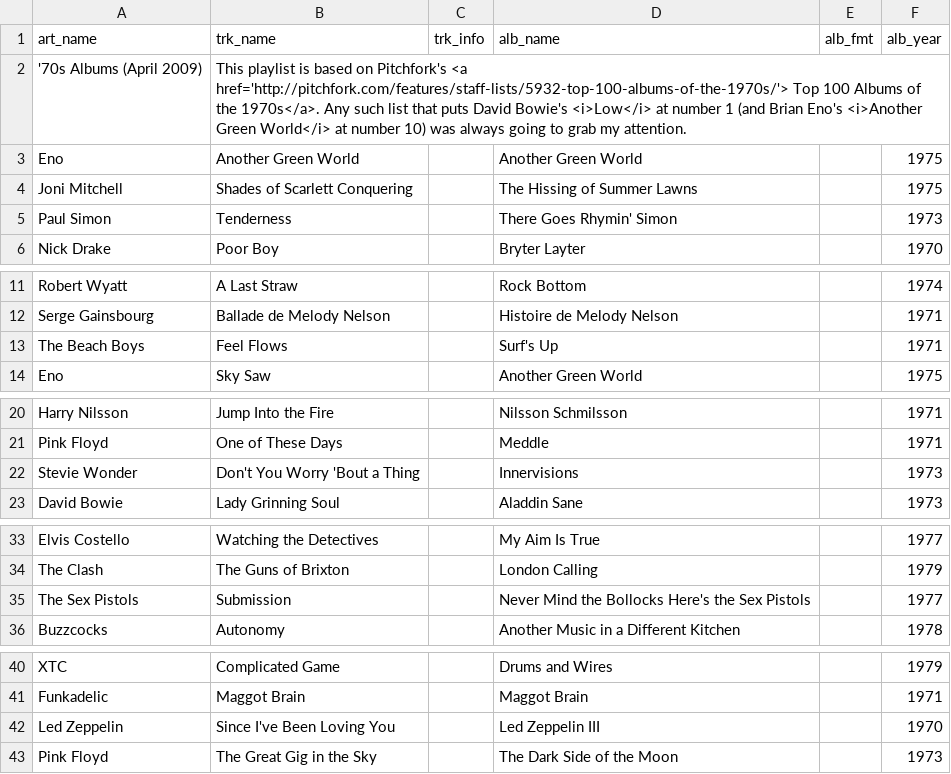
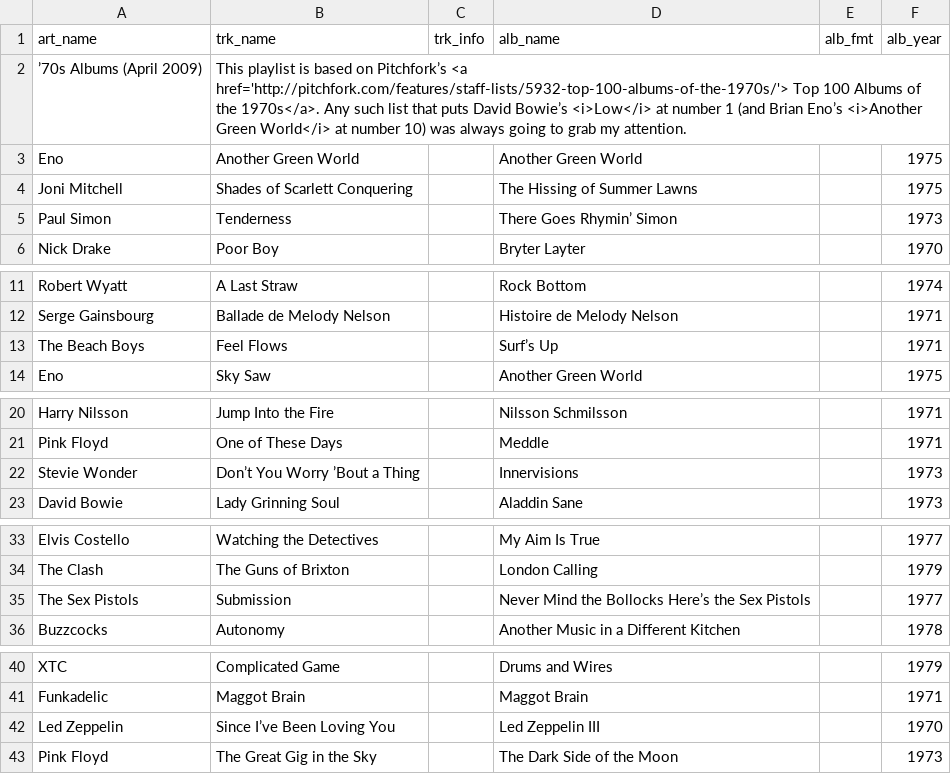
Before and after one commit to martinkeefe/martinkeefe.com, a CSV file: src/data/mnm/mnm14.csv, drawn as a sheet; only a part is shown, gaps mark what is left out.

```diff
--- a/src/data/mnm/mnm14.csv
+++ b/src/data/mnm/mnm14.csv
@@ -1,6 +1,6 @@
 art_name;trk_name;trk_info;alb_name;alb_fmt;alb_year
-'70s Albums (April 2009);This playlist is based on Pitchfork's <a href='http://pitchfork.com/features/staff-lists/5932-top-100-albums-of-the-1970s/'> Top 100 Albums of the 1970s</a>. Any such list that puts David Bowie's <i>Low</i> at number 1 (and Brian Eno's <i>Another Green World</i> at number 10) was always going to grab my attention.
+’70s Albums (April 2009);This playlist is based on Pitchfork’s <a href='http://pitchfork.com/features/staff-lists/5932-top-100-albums-of-the-1970s/'> Top 100 Albums of the 1970s</a>. Any such list that puts David Bowie’s <i>Low</i> at number 1 (and Brian Eno’s <i>Another Green World</i> at number 10) was always going to grab my attention.
 Eno;Another Green World;;Another Green World;;1975;
 Joni Mitchell;Shades of Scarlett Conquering;;The Hissing of Summer Lawns;;1975;
-Paul Simon;Tenderness;;There Goes Rhymin' Simon;;1973;
+Paul Simon;Tenderness;;There Goes Rhymin’ Simon;;1973;
 Nick Drake;Poor Boy;;Bryter Layter;;1970;
@@ -12,3 +12,3 @@ Robert Wyatt;A Last Straw;;Rock Bottom;;1974;
 Serge Gainsbourg;Ballade de Melody Nelson;;Histoire de Melody Nelson;;1971;
-The Beach Boys;Feel Flows;;Surf's Up;;1971;
+The Beach Boys;Feel Flows;;Surf’s Up;;1971;
 Eno;Sky Saw;;Another Green World;;1975;
@@ -21,3 +21,3 @@ Harry Nilsson;Jump Into the Fire;;Nilsson Schmilsson;;1971;
 Pink Floyd;One of These Days;;Meddle;;1971;
-Stevie Wonder;Don't You Worry 'Bout a Thing;;Innervisions;;1973;
+Stevie Wonder;Don’t You Worry ’Bout a Thing;;Innervisions;;1973;
 David Bowie;Lady Grinning Soul;;Aladdin Sane;;1973;
@@ -34,3 +34,3 @@ Elvis Costello;Watching the Detectives;;My Aim Is True;;1977;
 The Clash;The Guns of Brixton;;London Calling;;1979;
-The Sex Pistols;Submission;;Never Mind the Bollocks Here's the Sex Pistols;;1977;
+The Sex Pistols;Submission;;Never Mind the Bollocks Here’s the Sex Pistols;;1977;
 Buzzcocks;Autonomy;;Another Music in a Different Kitchen;;1978;
@@ -41,3 +41,3 @@ XTC;Complicated Game;;Drums and Wires;;1979;
 Funkadelic;Maggot Brain;;Maggot Brain;;1971;
-Led Zeppelin;Since I've Been Loving You;;Led Zeppelin III;;1970;
+Led Zeppelin;Since I’ve Been Loving You;;Led Zeppelin III;;1970;
 Pink Floyd;The Great Gig in the Sky;;The Dark Side of the Moon;;1973;
```
Also changed, not shown: src/data/mnm/mnm22.csv, src/data/mnm/mnm25.csv, 43 other files.
